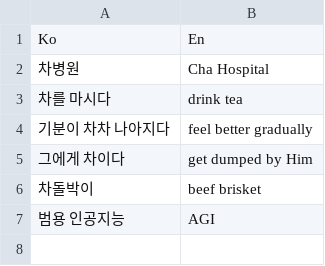
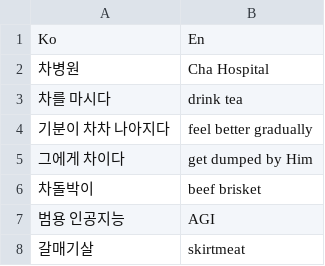
Before and after one commit to donghwan2/translate-ai, a CSV file: statistics/Translate_Korean_English.csv, drawn as a sheet.

Commit message:
Update Translate_Korean_English.csv

```diff
--- a/statistics/Translate_Korean_English.csv
+++ b/statistics/Translate_Korean_English.csv
@@ -7 +7,2 @@
 범용 인공지능, AGI
+갈매기살, skirtmeat
```
